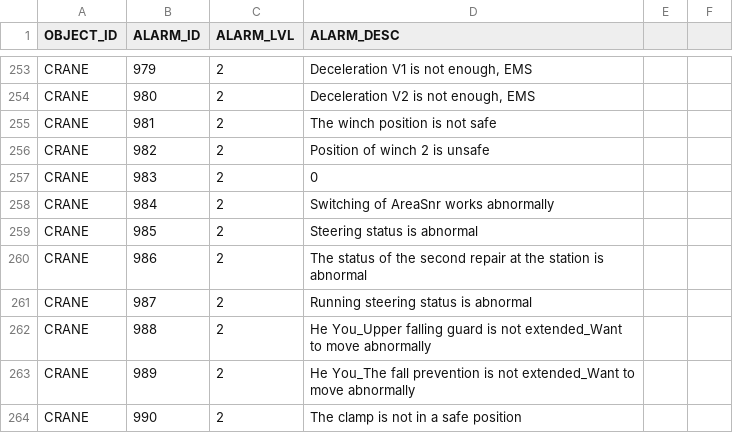
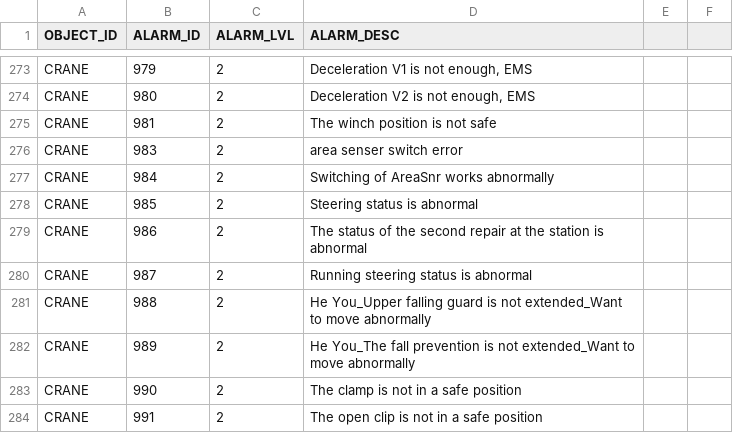
Before and after one commit to AK0-Leopard/OverheadHoistBuffer_ASE_K24, a CSV file: OverheadHoistBuffer_ASE_K24/BCWinForm/Config/ASE_K24/CSV/ALARMMAP.csv, drawn as a sheet; only a part is shown, gaps mark what is left out; the shorter side is filled out with more unchanged rows; the diff covers the shown part only.

```diff
--- a/OverheadHoistBuffer_ASE_K24/BCWinForm/Config/ASE_K24/CSV/ALARMMAP.csv
+++ b/OverheadHoistBuffer_ASE_K24/BCWinForm/Config/ASE_K24/CSV/ALARMMAP.csv
@@ -255,4 +275,3 @@ CRANE,980,2,"Deceleration V2 is not enough, EMS"
 CRANE,981,2,The winch position is not safe
-CRANE,982,2,Position of winch 2 is unsafe
-CRANE,983,2,0
+CRANE,983,2,area senser switch error
 CRANE,984,2,Switching of AreaSnr works abnormally
```
Also changed, not shown: 20 added rows elsewhere in this file.
